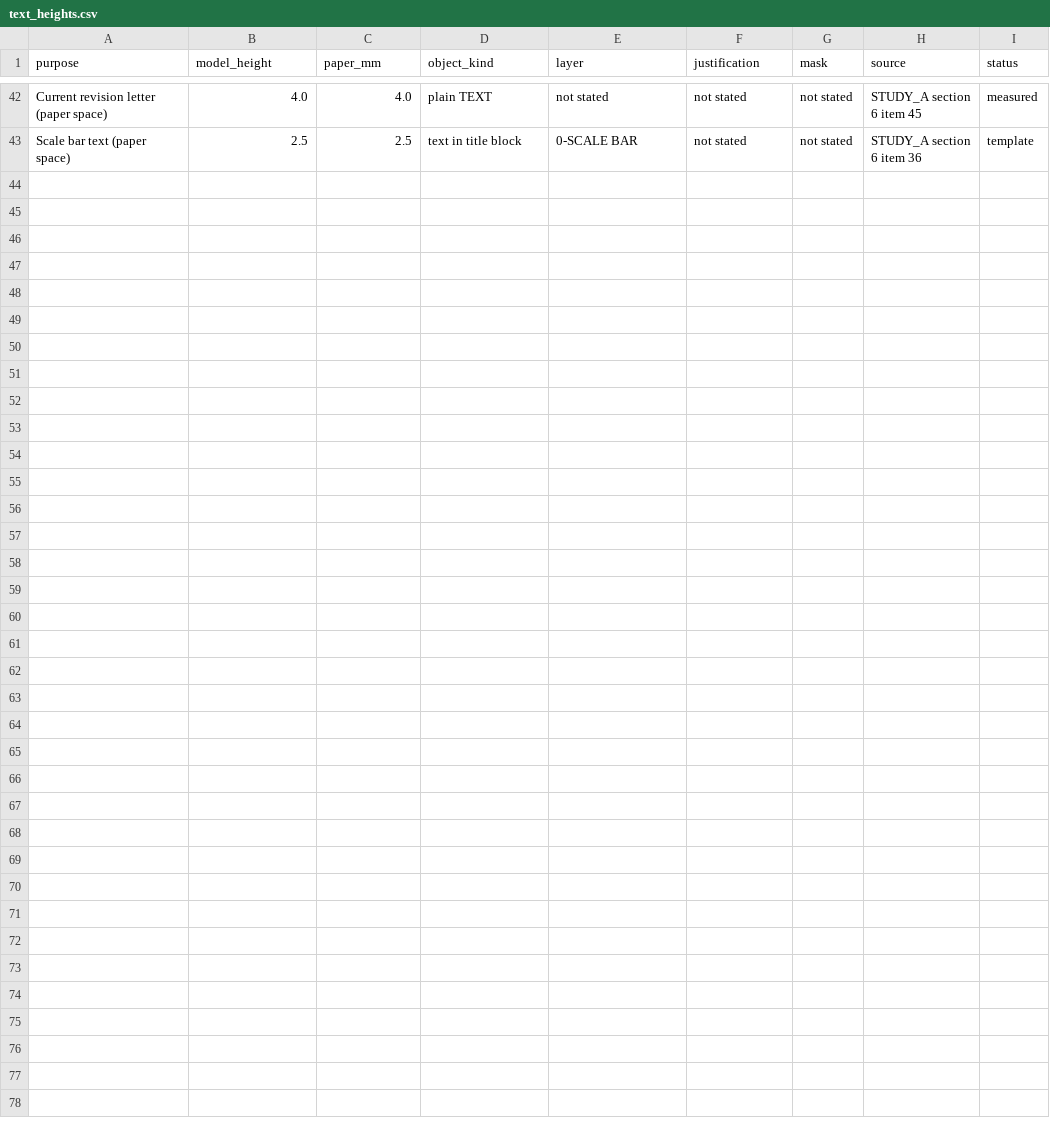
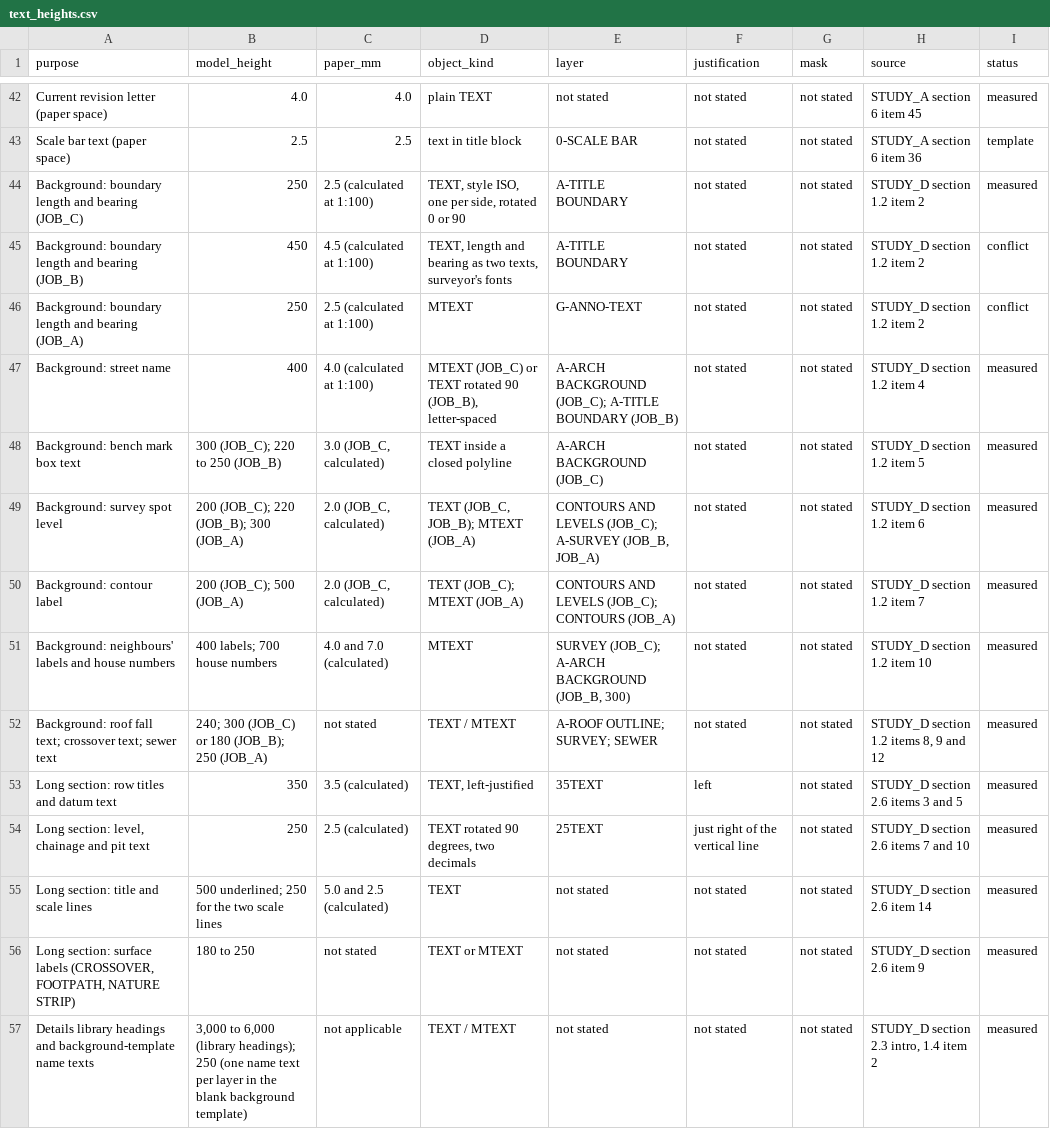
Before and after one commit to timbrand92/CE_PLAN, a CSV file: zero/reference/standards/text_heights.csv, drawn as a sheet; only a part is shown, gaps mark what is left out.

```diff
--- a/zero/reference/standards/text_heights.csv
+++ b/zero/reference/standards/text_heights.csv
@@ -43 +43,15 @@ Current revision letter (paper space),4.0,4.0,plain TEXT,not stated,not stated,n
 Scale bar text (paper space),2.5,2.5,text in title block,0-SCALE BAR,not stated,not stated,STUDY_A section 6 item 36,template
+Background: boundary length and bearing (JOB_C),250,2.5 (calculated at 1:100),"TEXT, style ISO, one per side, rotated 0 or 90",A-TITLE BOUNDARY,not stated,not stated,STUDY_D section 1.2 item 2,measured
+Background: boundary length and bearing (JOB_B),450,4.5 (calculated at 1:100),"TEXT, length and bearing as two texts, surveyor's fonts",A-TITLE BOUNDARY,not stated,not stated,STUDY_D section 1.2 item 2,conflict
+Background: boundary length and bearing (JOB_A),250,2.5 (calculated at 1:100),MTEXT,G-ANNO-TEXT,not stated,not stated,STUDY_D section 1.2 item 2,conflict
+Background: street name,400,4.0 (calculated at 1:100),"MTEXT (JOB_C) or TEXT rotated 90 (JOB_B), letter-spaced",A-ARCH BACKGROUND (JOB_C); A-TITLE BOUNDARY (JOB_B),not stated,not stated,STUDY_D section 1.2 item 4,measured
+Background: bench mark box text,300 (JOB_C); 220 to 250 (JOB_B),"3.0 (JOB_C, calculated)",TEXT inside a closed polyline,A-ARCH BACKGROUND (JOB_C),not stated,not stated,STUDY_D section 1.2 item 5,measured
+Background: survey spot level,200 (JOB_C); 220 (JOB_B); 300 (JOB_A),"2.0 (JOB_C, calculated)","TEXT (JOB_C, JOB_B); MTEXT (JOB_A)","CONTOURS AND LEVELS (JOB_C); A-SURVEY (JOB_B, JOB_A)",not stated,not stated,STUDY_D section 1.2 item 6,measured
+Background: contour label,200 (JOB_C); 500 (JOB_A),"2.0 (JOB_C, calculated)",TEXT (JOB_C); MTEXT (JOB_A),CONTOURS AND LEVELS (JOB_C); CONTOURS (JOB_A),not stated,not stated,STUDY_D section 1.2 item 7,measured
+Background: neighbours' labels and house numbers,400 labels; 700 house numbers,4.0 and 7.0 (calculated),MTEXT,"SURVEY (JOB_C); A-ARCH BACKGROUND (JOB_B, 300)",not stated,not stated,STUDY_D section 1.2 item 10,measured
+Background: roof fall text; crossover text; sewer text,240; 300 (JOB_C) or 180 (JOB_B); 250 (JOB_A),not stated,TEXT / MTEXT,A-ROOF OUTLINE; SURVEY; SEWER,not stated,not stated,"STUDY_D section 1.2 items 8, 9 and 12",measured
+Long section: row titles and datum text,350,3.5 (calculated),"TEXT, left-justified",35TEXT,left,not stated,STUDY_D section 2.6 items 3 and 5,measured
+"Long section: level, chainage and pit text",250,2.5 (calculated),"TEXT rotated 90 degrees, two decimals",25TEXT,just right of the vertical line,not stated,STUDY_D section 2.6 items 7 and 10,measured
+Long section: title and scale lines,500 underlined; 250 for the two scale lines,5.0 and 2.5 (calculated),TEXT,not stated,not stated,not stated,STUDY_D section 2.6 item 14,measured
+"Long section: surface labels (CROSSOVER, FOOTPATH, NATURE STRIP)",180 to 250,not stated,TEXT or MTEXT,not stated,not stated,not stated,STUDY_D section 2.6 item 9,measured
+Details library headings and background-template name texts,"3,000 to 6,000 (library headings); 250 (one name text per layer in the blank background template)",not applicable,TEXT / MTEXT,not stated,not stated,not stated,"STUDY_D section 2.3 intro, 1.4 item 2",measured
```
Also changed, not shown: zero/reference/standards/blocks.csv, zero/reference/standards/label_offsets.csv, 26 other files.
